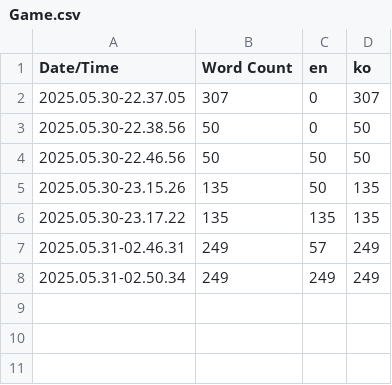
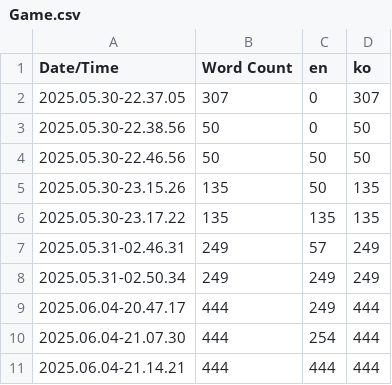
Before and after one commit to dnjfs/ISeeMe, a CSV file: Content/Localization/Game/Game.csv, drawn as a sheet; the diff names each change by its address in the sheet, - before the commit and + after, or states it on an @@ line.

```diff
--- a/Content/Localization/Game/Game.csv
+++ b/Content/Localization/Game/Game.csv
+row 9: 2025.06.04-20.47.17 | 444 | 249 | 444
+row 10: 2025.06.04-21.07.30 | 444 | 254 | 444
+row 11: 2025.06.04-21.14.21 | 444 | 444 | 444
```
Also changed, not shown: 12 other files.
